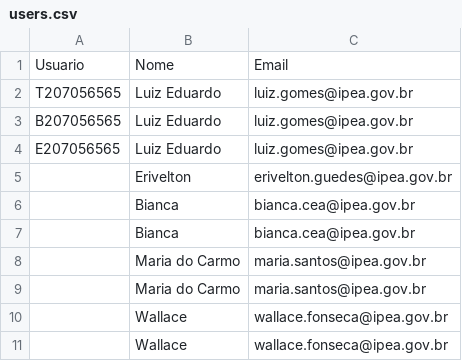
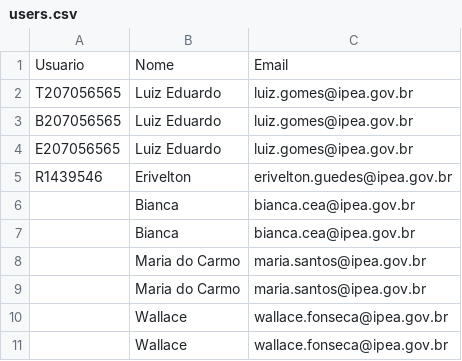
Before and after one commit to gbrlla/ipeadataRio, a CSV file: DB/users.csv, drawn as a sheet.

Commit message:
Update users.csv

```diff
--- a/DB/users.csv
+++ b/DB/users.csv
@@ -4,3 +4,3 @@ B207056565;Luiz Eduardo;luiz.gomes@ipea.gov.br
 E207056565;Luiz Eduardo;luiz.gomes@ipea.gov.br
-;Erivelton;erivelton.guedes@ipea.gov.br
+R1439546;Erivelton;erivelton.guedes@ipea.gov.br
 ;Bianca;bianca.cea@ipea.gov.br
```
